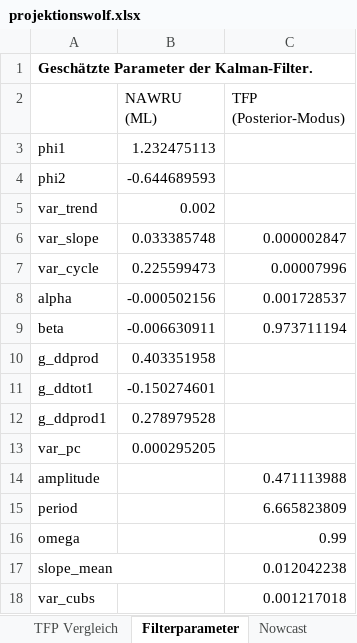
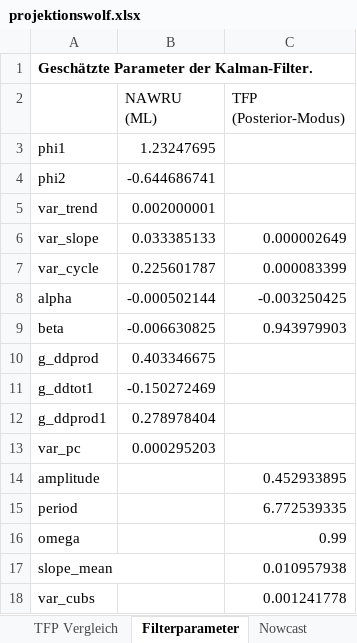
Before and after one commit to wfhungerland/projektionswolf, an Excel workbook: output/projektionswolf.xlsx, sheet Filterparameter, drawn as a sheet; values as stored, in another font and other column widths than the file's, no borders; the diff names each change by its address in the sheet, - before the commit and + after, or states it on an @@ line.

```diff
--- a/output/projektionswolf.xlsx (sheet Filterparameter)
+++ b/output/projektionswolf.xlsx (sheet Filterparameter)
-B3 (NAWRU (ML)): 1.232475113
+B3 (NAWRU (ML)): 1.23247695
-B4 (NAWRU (ML)): -0.644689593
+B4 (NAWRU (ML)): -0.644686741
-B5 (NAWRU (ML)): 0.002
+B5 (NAWRU (ML)): 0.002000001
-B6 (NAWRU (ML)): 0.033385748
+B6 (NAWRU (ML)): 0.033385133
-C6 (TFP (Posterior-Modus)): 0.000002847
+C6 (TFP (Posterior-Modus)): 0.000002649
-B7 (NAWRU (ML)): 0.225599473
+B7 (NAWRU (ML)): 0.225601787
-C7 (TFP (Posterior-Modus)): 0.00007996
+C7 (TFP (Posterior-Modus)): 0.000083399
-B8 (NAWRU (ML)): -0.000502156
+B8 (NAWRU (ML)): -0.000502144
-C8 (TFP (Posterior-Modus)): 0.001728537
+C8 (TFP (Posterior-Modus)): -0.003250425
-B9 (NAWRU (ML)): -0.006630911
+B9 (NAWRU (ML)): -0.006630825
-C9 (TFP (Posterior-Modus)): 0.973711194
+C9 (TFP (Posterior-Modus)): 0.943979903
-B10 (NAWRU (ML)): 0.403351958
+B10 (NAWRU (ML)): 0.403346675
-B11 (NAWRU (ML)): -0.150274601
+B11 (NAWRU (ML)): -0.150272469
-B12 (NAWRU (ML)): 0.278979528
+B12 (NAWRU (ML)): 0.278978404
-B13 (NAWRU (ML)): 0.000295205
+B13 (NAWRU (ML)): 0.000295203
-C14 (TFP (Posterior-Modus)): 0.471113988
+C14 (TFP (Posterior-Modus)): 0.452933895
-C15 (TFP (Posterior-Modus)): 6.665823809
+C15 (TFP (Posterior-Modus)): 6.772539335
-C17 (TFP (Posterior-Modus)): 0.012042238
+C17 (TFP (Posterior-Modus)): 0.010957938
-C18 (TFP (Posterior-Modus)): 0.001217018
+C18 (TFP (Posterior-Modus)): 0.001241778
```
Also changed, not shown: sheet TFP Vergleich, sheet Eigene Filter, sheet Info, other sheet tabs, 13 other files.
